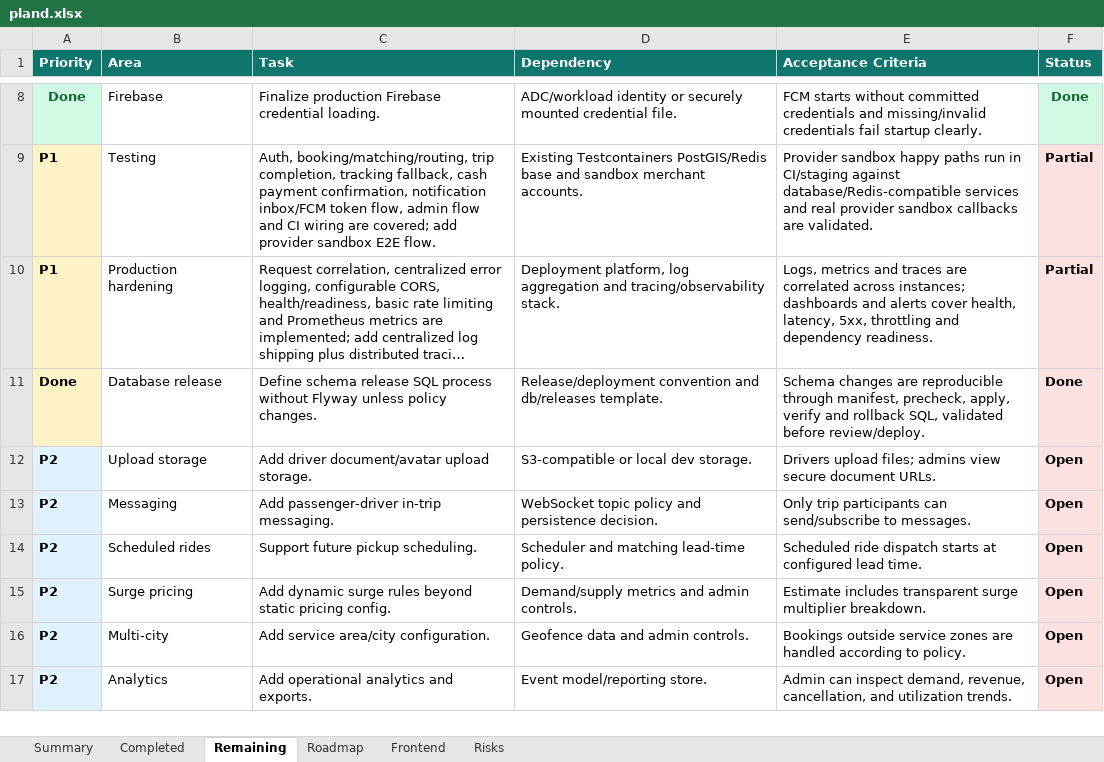
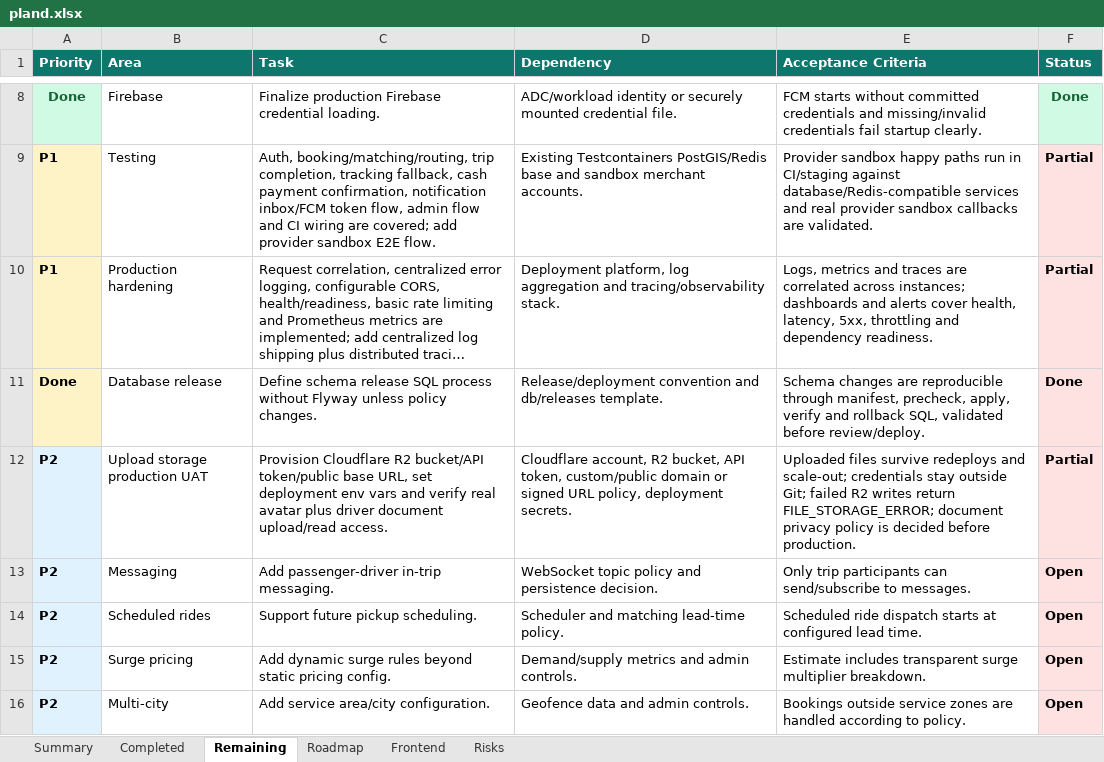
Before and after one commit to Luctran12/goride, an Excel workbook: docs/pland.xlsx, sheet Remaining, drawn as a sheet; only a part is shown, gaps mark what is left out; the shorter side is filled out with more unchanged rows; long unchanged cells end in …; values as stored, in another font and other column widths than the file's, no borders; table styles not drawn; removed rows and columns are numbered as before the commit, all else as after; the diff names each change by its address in the sheet, - before the commit and + after, or states it on an @@ line.

Commit message:
feat: add cloudflare r2 upload storage

```diff
--- a/docs/pland.xlsx (sheet Remaining)
+++ b/docs/pland.xlsx (sheet Remaining)
-row 12: P2 | Upload storage | Add driver document/avatar upload storage. | S3-compatible or local dev storage. | Drivers upload files; admins view secure document URLs. | Open
+row 12: P2 | Upload storage production UAT | Provision Cloudflare R2 bucket/API token/public base URL, set deployment env vars and verify real avatar plus driver document upload/read access. | Cloudflare account, R2 bucket, API token, custom/public domain or signed URL policy, deployment secrets. | Uploaded files survive redeploys and scale-out; credentials stay outside Git; failed R2 writes return FILE_STORAGE_ERROR; document privacy policy is decided before production. | Partial
```
Also changed, not shown: sheet Summary, sheet Completed, sheet Frontend, sheet Risks, sheet Roadmap, 41 other files.
